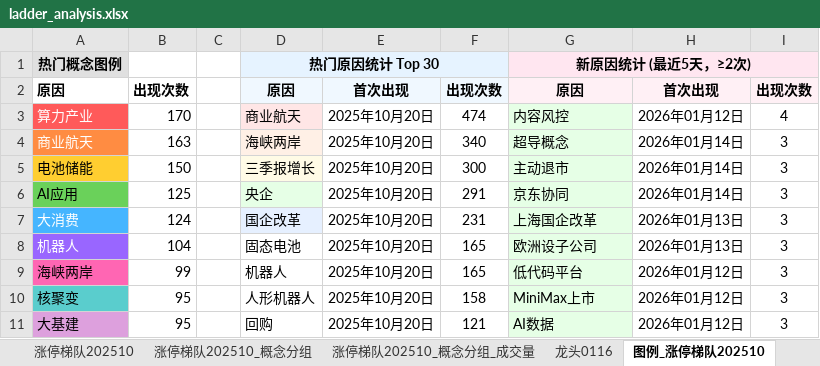
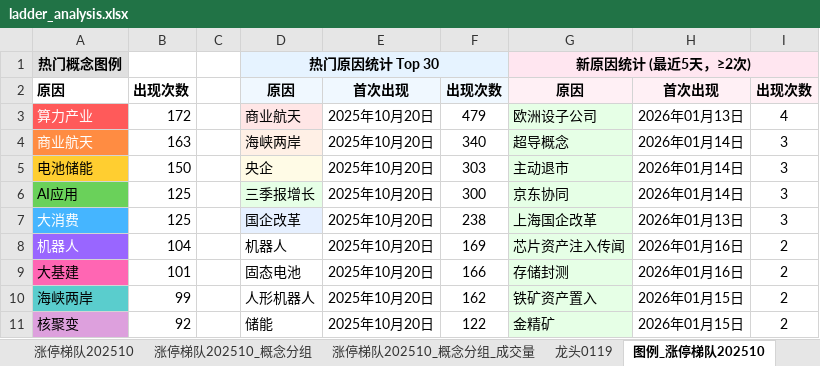
Before and after one commit to KealLiang/HardTrading, an Excel workbook: excel/ladder_analysis.xlsx, sheet 图例_涨停梯队202510, drawn as a sheet; only a part is shown; values as stored, in another font and other column widths than the file's, no borders; removed rows and columns are numbered as before the commit, all else as after; the diff covers the shown part only; the diff names each change by its address in the sheet, - before the commit and + after, or states it on an @@ line.

```diff
--- a/excel/ladder_analysis.xlsx (sheet 图例_涨停梯队202510)
+++ b/excel/ladder_analysis.xlsx (sheet 图例_涨停梯队202510)
+sheet tab: 龙头0119
-B3: 170
+B3: 172
-F3: 474
+F3: 479
-G3: 内容风控
+G3: 欧洲设子公司
-H3: 2026年01月12日
+H3: 2026年01月13日
-D5: 三季报增长
+D5: 央企
-F5: 300
+F5: 303
-D6: 央企
+D6: 三季报增长
-F6: 291
+F6: 300
-B7: 124
+B7: 125
-F7: 231
+F7: 238
-D8: 固态电池
+D8: 机器人
-F8: 165
+F8: 169
-G8: 欧洲设子公司
+G8: 芯片资产注入传闻
-H8: 2026年01月13日
+H8: 2026年01月16日
-I8: 3
+I8: 2
+row 9: 大基建 | 101 |  | 固态电池 | 2025年10月20日 | 166 | 存储封测 | 2026年01月16日 | 2
-A10 fill: #FF66B3
+A10 fill: #5ACDCD
-D10: 机器人
+D10: 人形机器人
-F10: 165
+F10: 162
-G10: 低代码平台
+G10: 铁矿资产置入
-H10:H11: 2026年01月12日
+H10:H11: 2026年01月15日
-I10:I11: 3
+I10:I11: 2
-A11 fill: #5ACDCD
+A11 fill: #DDA0DD
-B11: 95
+B11: 92
-D11: 人形机器人
+D11: 储能
-F11: 158
+F11: 122
-G11: MiniMax上市
+G11: 金精矿
-row 11: 大基建 | 95 |  | 回购 | 2025年10月20日 | 121 | AI数据 | 2026年01月12日 | 3
```
Also changed, not shown: 1 added row, 1 removed row, 110 edited cells and cell formats elsewhere in this sheet, sheet 涨停梯队202510_概念分组_成交量, sheet 涨停梯队202510_概念分组, sheet 涨停梯队202510, sheet 指数数据, sheet 龙头0116, sheet 龙头0115, other sheet tabs, hidden cells, excel/fupan_analysis.xlsx, excel/market_analysis.xlsx, 2 other files.
